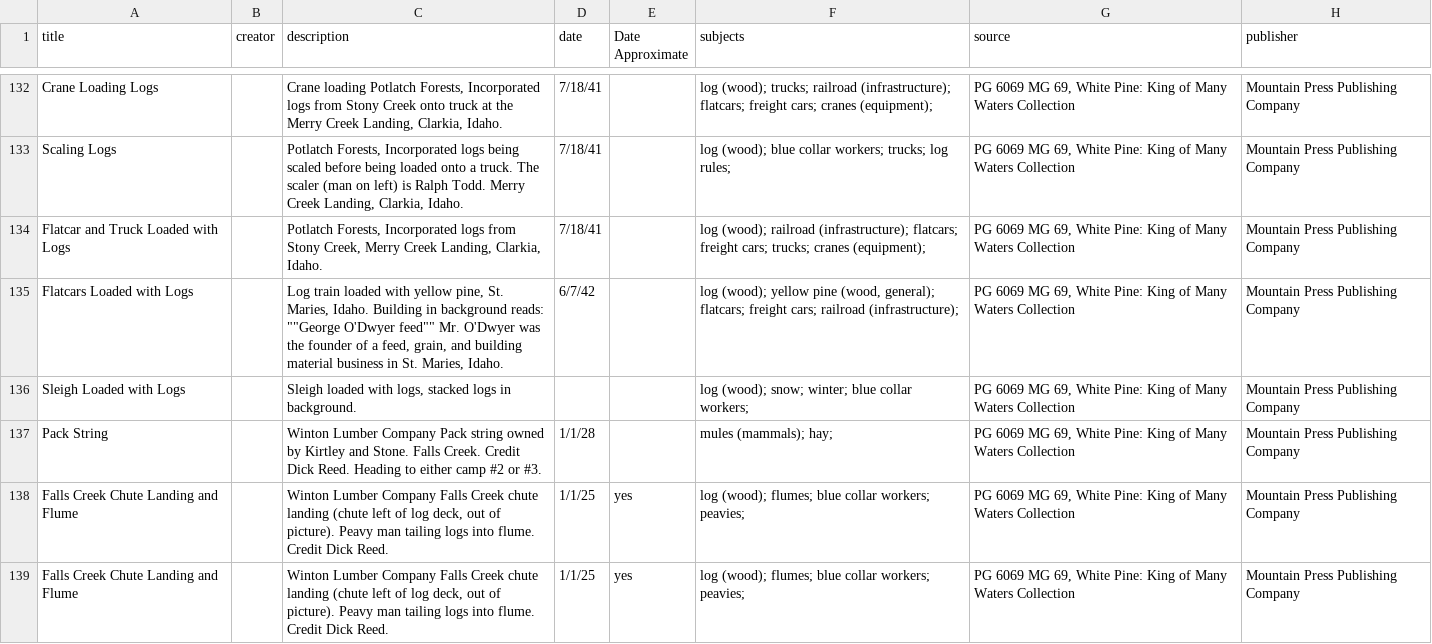
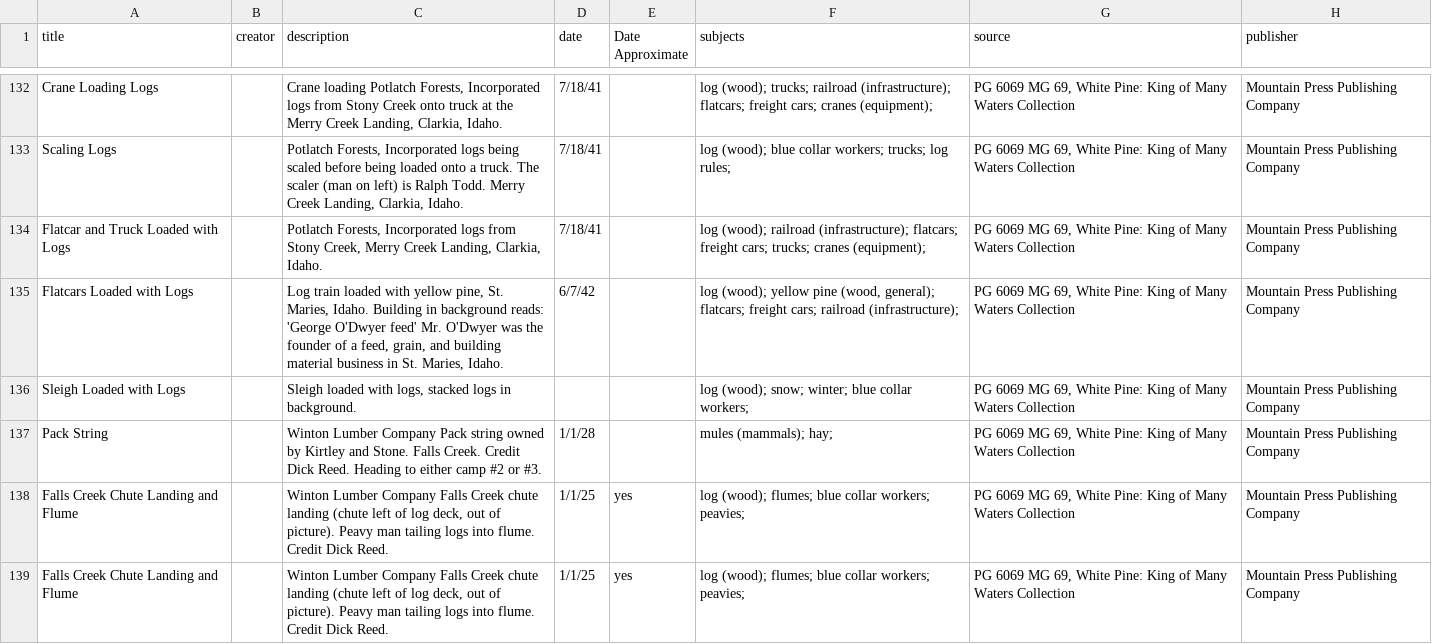
Before and after one commit to uidaholib/jekyll-collection, a CSV file: _data/whitepine.csv, drawn as a sheet; only a part is shown, gaps mark what is left out; the diff covers the shown part only; the diff names each change by its address in the sheet, - before the commit and + after, or states it on an @@ line.

```diff
--- a/_data/whitepine.csv
+++ b/_data/whitepine.csv
-C135 (description): …background reads: ""George O'Dwyer feed"" Mr. O'Dwyer…
+C135 (description): …background reads: 'George O'Dwyer feed' Mr. O'Dwyer…
```
Also changed, not shown: 32 edited cells elsewhere in this file.
